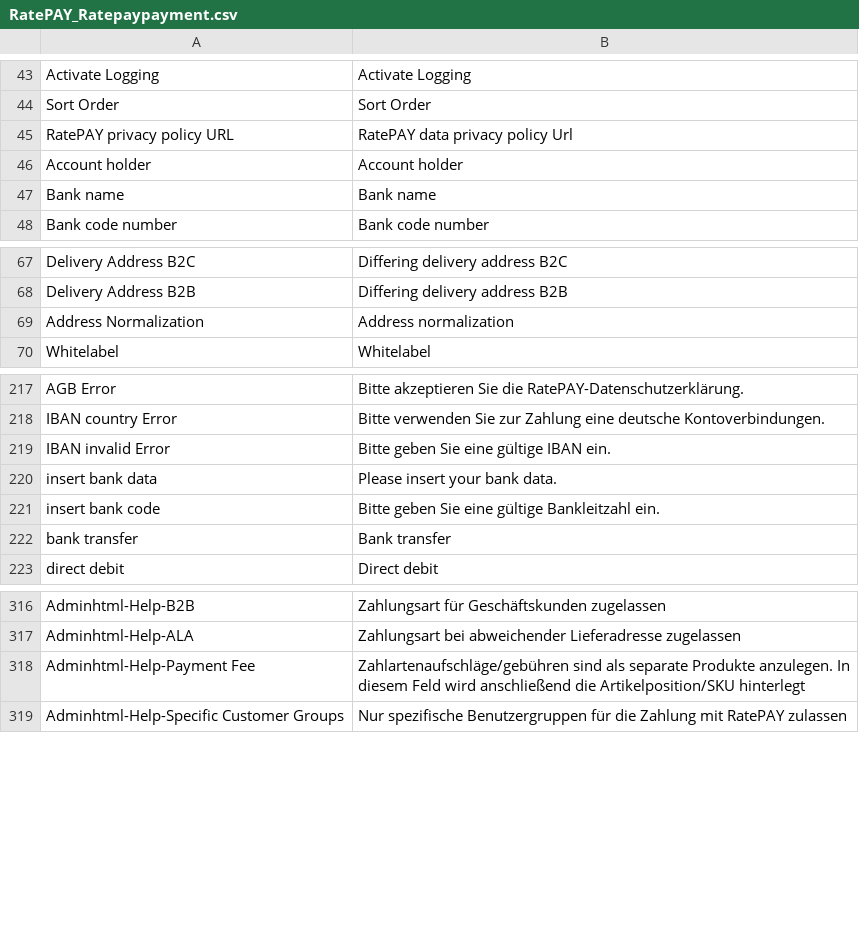
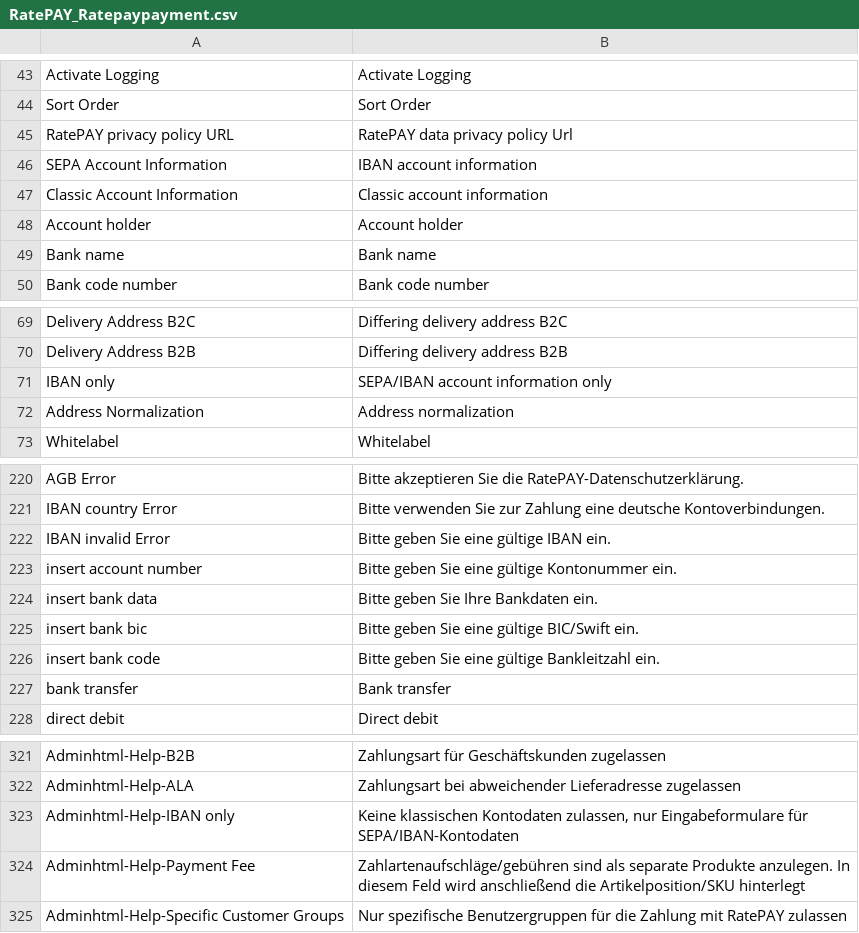
Before and after one commit to ratepay/magento1.7-module, a CSV file: app/locale/en_US/RatePAY_Ratepaypayment.csv, drawn as a sheet; only a part is shown, gaps mark what is left out.

Commit message:
SEPA form redesign

```diff
--- a/app/locale/en_US/RatePAY_Ratepaypayment.csv
+++ b/app/locale/en_US/RatePAY_Ratepaypayment.csv
@@ -45,2 +45,4 @@
 "RatePAY privacy policy URL","RatePAY data privacy policy Url"
+"SEPA Account Information", "IBAN account information"
+"Classic Account Information", "Classic account information"
 "Account holder","Account holder"
@@ -68,2 +70,3 @@
 "Delivery Address B2B", "Differing delivery address B2B"
+"IBAN only", "SEPA/IBAN account information only"
 "Address Normalization", "Address normalization"
@@ -219,3 +222,5 @@
 "IBAN invalid Error","Bitte geben Sie eine gültige IBAN ein."
-"insert bank data", "Please insert your bank data."
+"insert account number","Bitte geben Sie eine gültige Kontonummer ein."
+"insert bank data", "Bitte geben Sie Ihre Bankdaten ein."
+"insert bank bic", "Bitte geben Sie eine gültige BIC/Swift ein."
 "insert bank code", "Bitte geben Sie eine gültige Bankleitzahl ein."
@@ -317,2 +322,3 @@
 "Adminhtml-Help-ALA", "Zahlungsart bei abweichender Lieferadresse zugelassen"
+"Adminhtml-Help-IBAN only", "Keine klassischen Kontodaten zulassen, nur Eingabeformulare für SEPA/IBAN-Kontodaten"
 "Adminhtml-Help-Payment Fee", "Zahlartenaufschläge/gebühren sind als separate Produkte anzulegen. In diesem Feld wird anschließend die Artikelposition/SKU hinterlegt"
```
Also changed, not shown: app/locale/de_DE/RatePAY_Ratepaypayment.csv, 8 other files.
